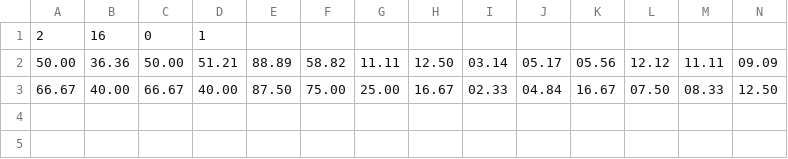
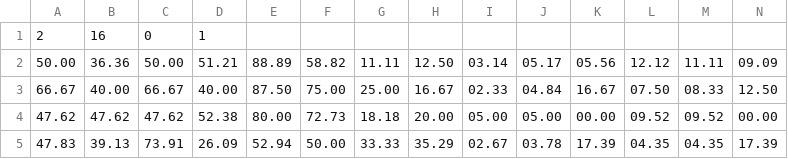
Before and after one commit to vrnvorona/models, a CSV file: iris_training.csv, drawn as a sheet; only a part is shown; rows hold the shown columns only; the diff names each change by its address in the sheet, - before the commit and + after, or states it on an @@ line.

Commit message:
Update iris_training.csv

```diff
--- a/iris_training.csv
+++ b/iris_training.csv
+row 4: 47.62 | 47.62 | 47.62 | 52.38 | 80.00 | 72.73 | 18.18 | 20.00 | 05.00 | 05.00 | 00.00 | 09.52 | 09.52 | 00.00
+row 5: 47.83 | 39.13 | 73.91 | 26.09 | 52.94 | 50.00 | 33.33 | 35.29 | 02.67 | 03.78 | 17.39 | 04.35 | 04.35 | 17.39
```
